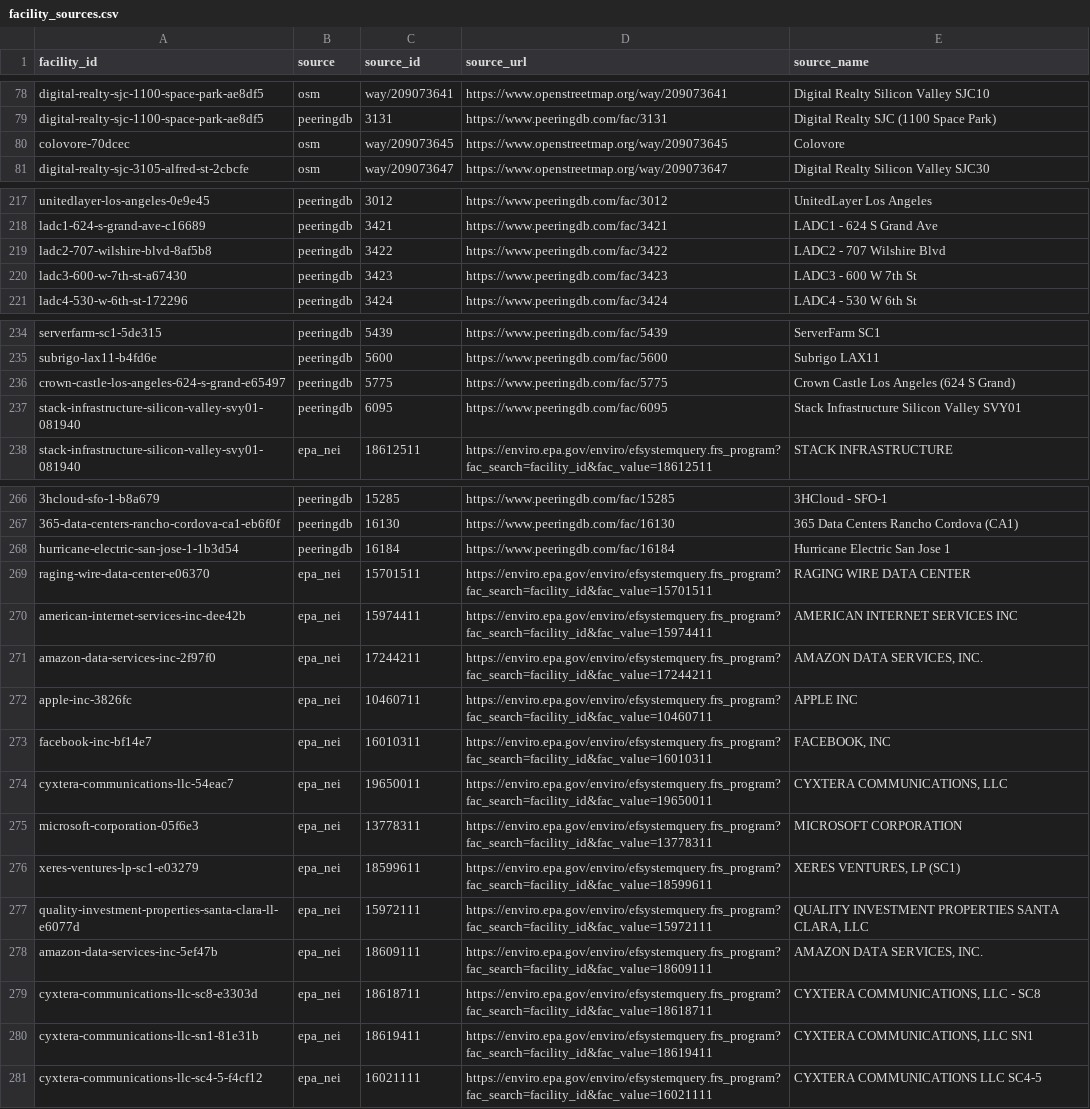
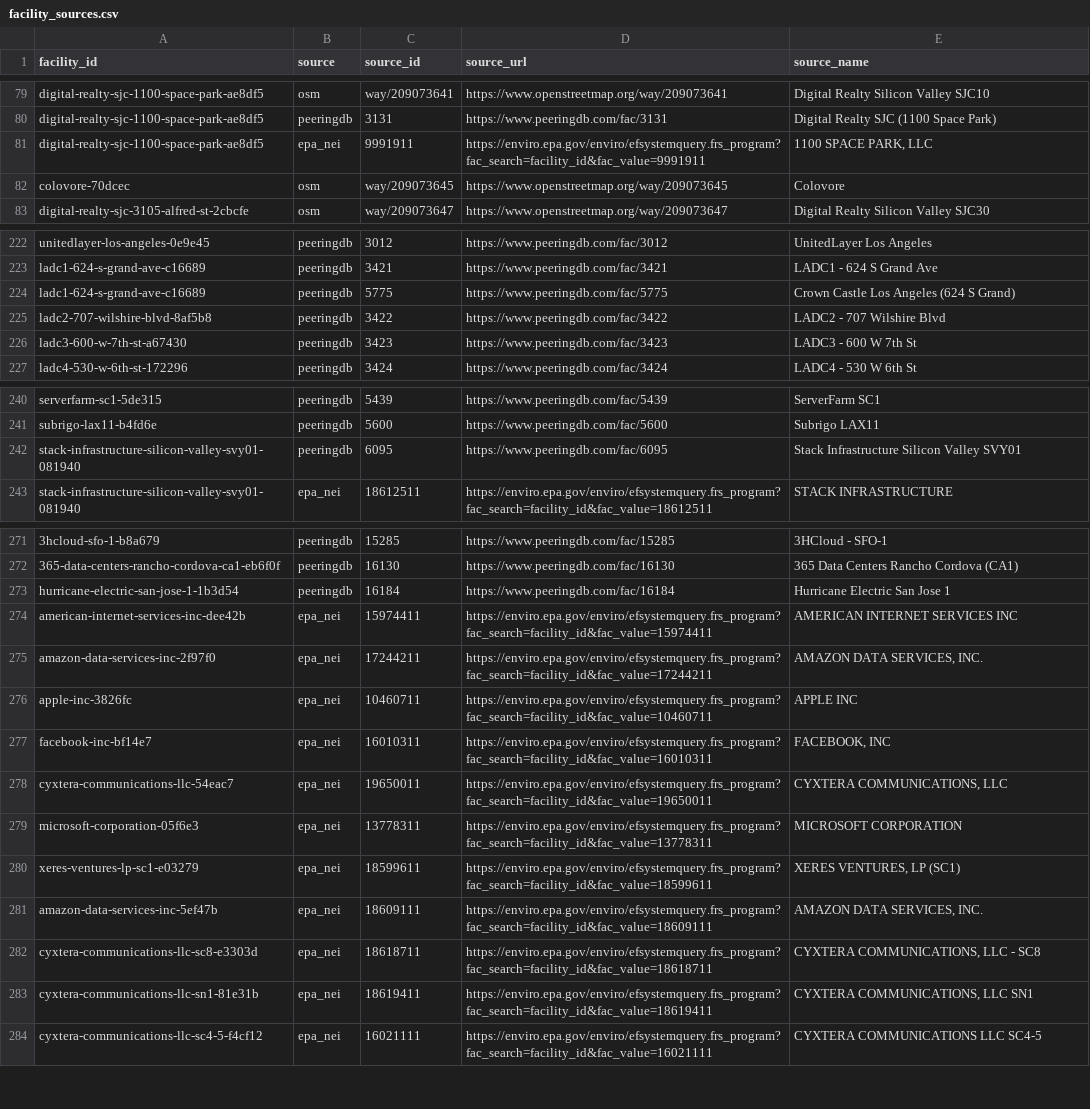
Before and after one commit to nulib-ds/data_center_dataset, a CSV file: data/processed/facility_sources.csv, drawn as a sheet; only a part is shown, gaps mark what is left out; removed rows and columns are numbered as before the commit, all else as after; the diff covers the shown part only; the diff names each change by its address in the sheet, - before the commit and + after, or states it on an @@ line.

```diff
--- a/data/processed/facility_sources.csv
+++ b/data/processed/facility_sources.csv
+row 81: digital-realty-sjc-1100-space-park-ae8df5 | epa_nei | 9991911 | https://enviro.epa.gov/enviro/efsystemquery.frs_program?fac_search=facility_id&fac_value=9991911 | 1100 SPACE PARK, LLC
+row 224: ladc1-624-s-grand-ave-c16689 | peeringdb | 5775 | https://www.peeringdb.com/fac/5775 | Crown Castle Los Angeles (624 S Grand)
-row 236: crown-castle-los-angeles-624-s-grand-e65497 | peeringdb | 5775 | https://www.peeringdb.com/fac/5775 | Crown Castle Los Angeles (624 S Grand)
-row 269: raging-wire-data-center-e06370 | epa_nei | 15701511 | https://enviro.epa.gov/enviro/efsystemquery.frs_program?fac_search=facility_id&fac_value=15701511 | RAGING WIRE DATA CENTER
-row 277: quality-investment-properties-santa-clara-ll-e6077d | epa_nei | 15972111 | https://enviro.epa.gov/enviro/efsystemquery.frs_program?fac_search=facility_id&fac_value=15972111 | QUALITY INVESTMENT PROPERTIES SANTA CLARA, LLC
```
Also changed, not shown: 7 added rows, 4 removed rows and 3 edited cells elsewhere in this file, data/processed/dedupe_review.csv, data/processed/exclusions.csv, 50 other files.
